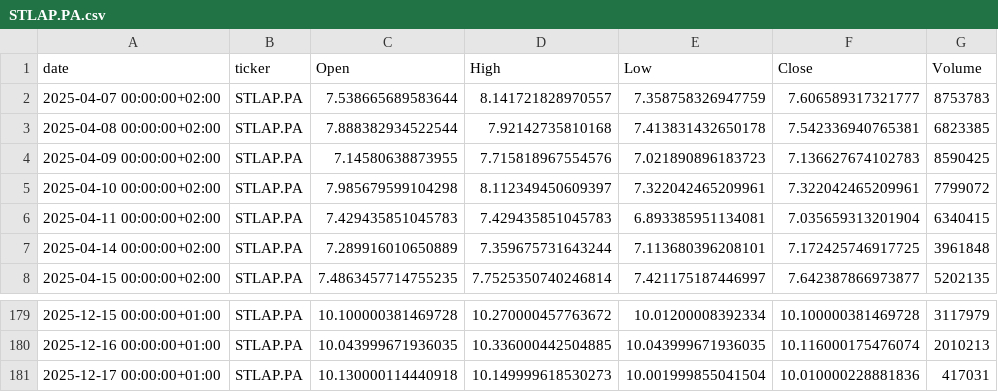
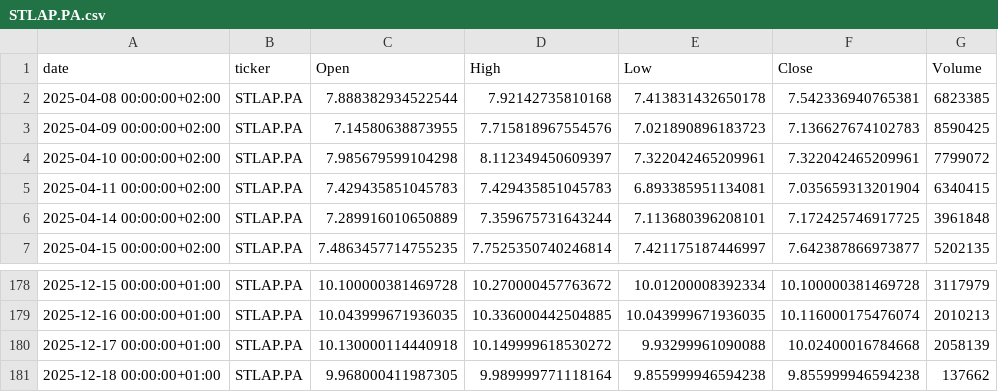
Before and after one commit to mathieuaubert2601/Market_Analyze_Data_Stream_Processing, a CSV file: data/history/STLAP.PA.csv, drawn as a sheet; only a part is shown, gaps mark what is left out.

```diff
--- a/data/history/STLAP.PA.csv
+++ b/data/history/STLAP.PA.csv
@@ -1,3 +1,2 @@
 date,ticker,Open,High,Low,Close,Volume
-2025-04-07 00:00:00+02:00,STLAP.PA,7.538665689583644,8.141721828970557,7.358758326947759,7.606589317321777,8753783
 2025-04-08 00:00:00+02:00,STLAP.PA,7.888382934522544,7.92142735810168,7.413831432650178,7.542336940765381,6823385
@@ -180,2 +179,3 @@ date,ticker,Open,High,Low,Close,Volume
 2025-12-16 00:00:00+01:00,STLAP.PA,10.043999671936035,10.336000442504885,10.043999671936035,10.116000175476074,2010213
-2025-12-17 00:00:00+01:00,STLAP.PA,10.130000114440918,10.149999618530273,10.001999855041504,10.010000228881836,417031
+2025-12-17 00:00:00+01:00,STLAP.PA,10.130000114440918,10.149999618530272,9.93299961090088,10.02400016784668,2058139
+2025-12-18 00:00:00+01:00,STLAP.PA,9.968000411987305,9.989999771118164,9.855999946594238,9.855999946594238,137662
```
Also changed, not shown: data/history/CS.PA.csv, data/history/DCAM.PA.csv, 21 other files.
